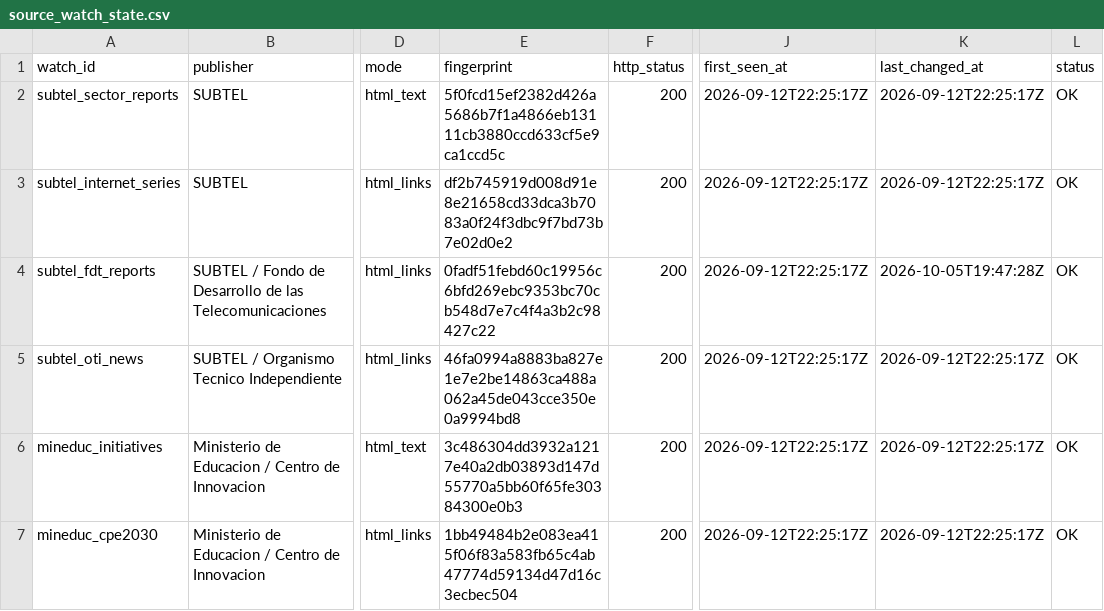
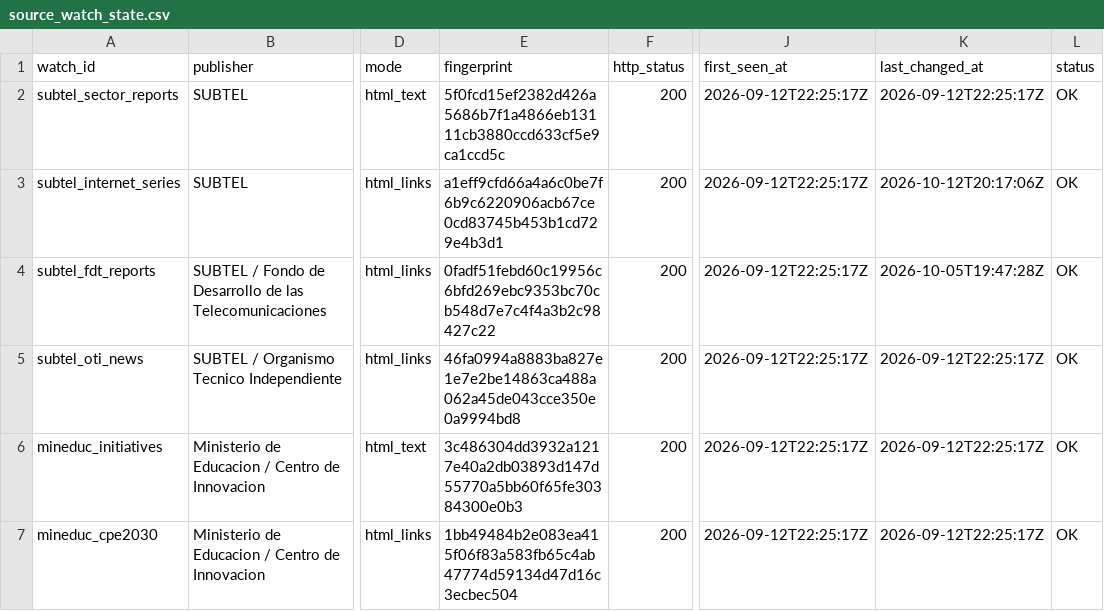
Before and after one commit to selguetagodoy/Chile-Digital-Inclusion, a CSV file: data/metadata/source_watch_state.csv, drawn as a sheet; only a part is shown, gaps mark what is left out; the diff names each change by its address in the sheet, - before the commit and + after, or states it on an @@ line.

```diff
--- a/data/metadata/source_watch_state.csv
+++ b/data/metadata/source_watch_state.csv
-E3 (fingerprint): df2b745919d008d91e8e21658cd33dca3b7083a0f24f3dbc9f7bd73b7e02d0e2
+E3 (fingerprint): a1eff9cfd66a4a6c0be7f6b9c6220906acb67ce0cd83745b453b1cd729e4b3d1
-K3 (last_changed_at): 2026-09-12T22:25:17Z
+K3 (last_changed_at): 2026-10-12T20:17:06Z
```
Also changed, not shown: data/metadata/source_watch_report.csv.
